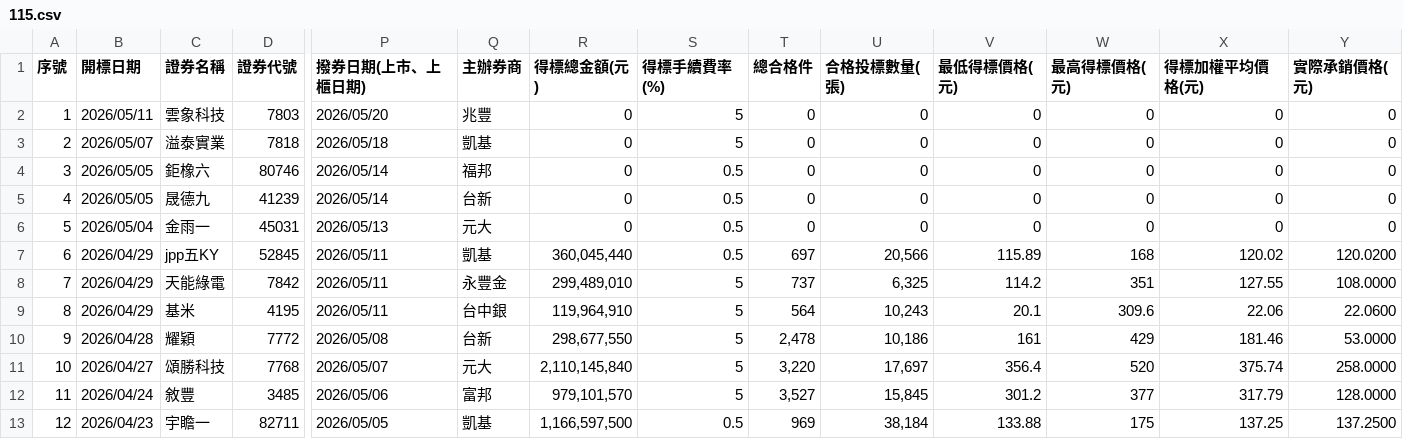
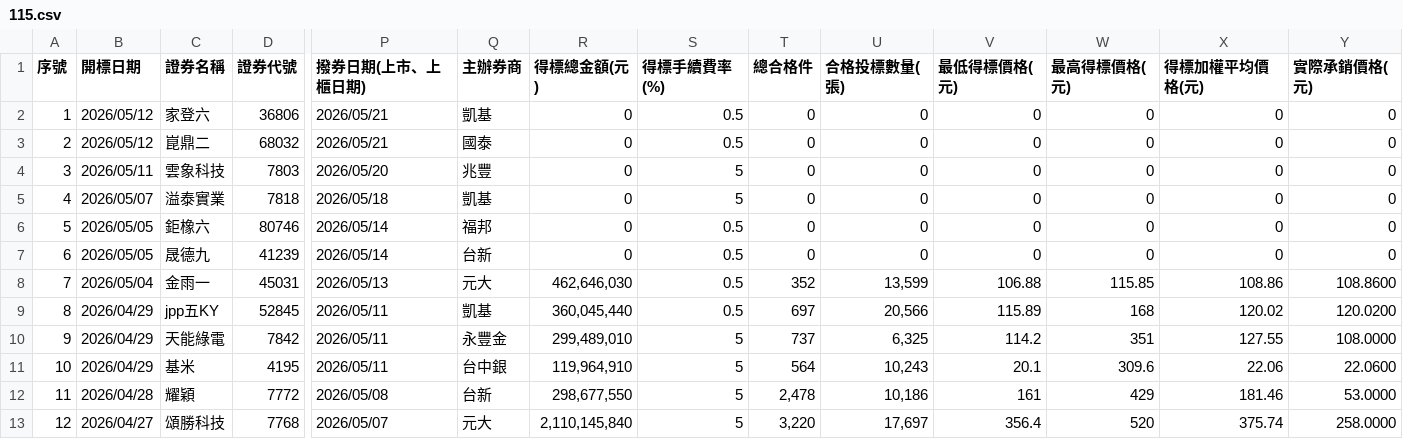
Before and after one commit to Aryido/auction, a CSV file: years/115.csv, drawn as a sheet; only a part is shown, gaps mark what is left out; the shorter side is filled out with more unchanged rows; addresses are those after the commit; rows hold the shown columns only; the diff names each change by its address in the sheet, - before the commit and + after, or states it on an @@ line.

```diff
--- a/years/115.csv
+++ b/years/115.csv
+row 2: 1 | 2026/05/12 | 家登六 | 36806 | 2026/05/21 | 凱基 | 0 | 0.5 | 0 | 0 | 0 | 0 | 0 | 0
+row 3: 2 | 2026/05/12 | 崑鼎二 | 68032 | 2026/05/21 | 國泰 | 0 | 0.5 | 0 | 0 | 0 | 0 | 0 | 0
@@ column A (序號) renumbered from row 4 down @@
-R8 (得標總金額(元)): 0
+R8 (得標總金額(元)): 462,646,030
-T8 (總合格件): 0
+T8 (總合格件): 352
-U8 (合格投標數量(張)): 0
+U8 (合格投標數量(張)): 13,599
-V8 (最低得標價格(元)): 0
+V8 (最低得標價格(元)): 106.88
-W8 (最高得標價格(元)): 0
+W8 (最高得標價格(元)): 115.85
-X8 (得標加權平均價格(元)): 0
+X8 (得標加權平均價格(元)): 108.86
-Y8 (實際承銷價格(元)): 0
+Y8 (實際承銷價格(元)): 108.8600
```
Also changed, not shown: years/final/merged.csv.
